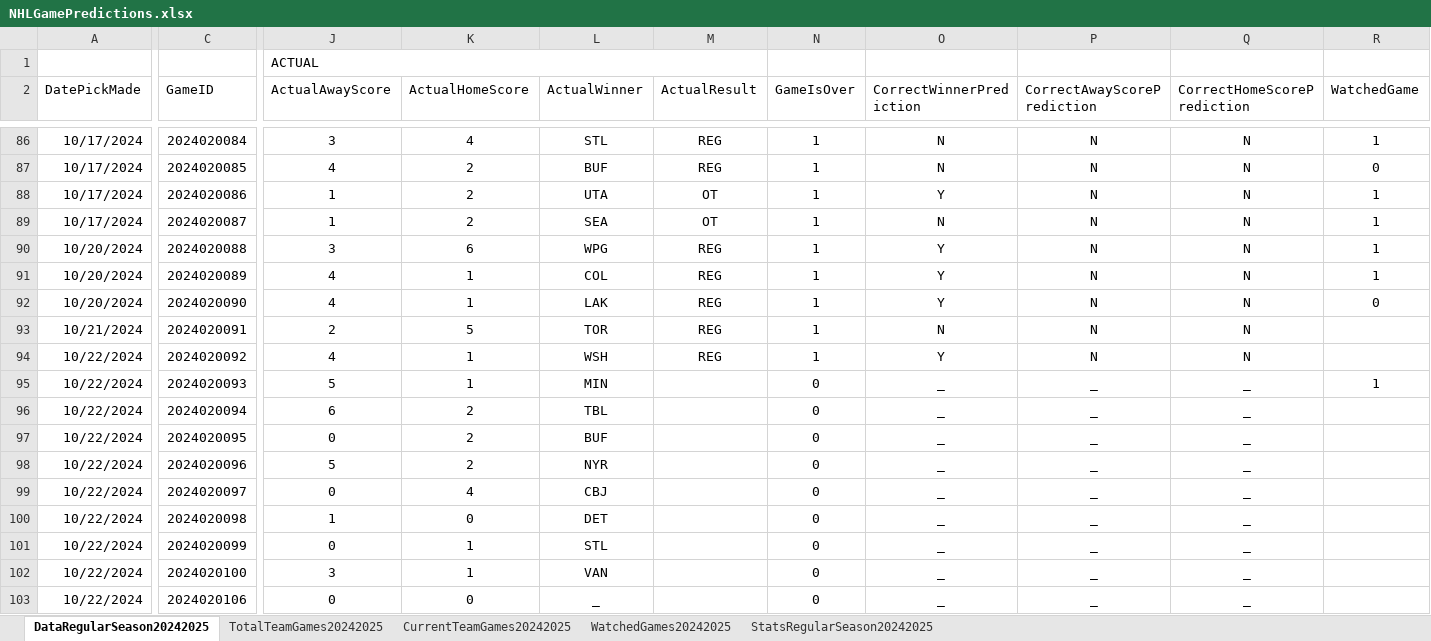
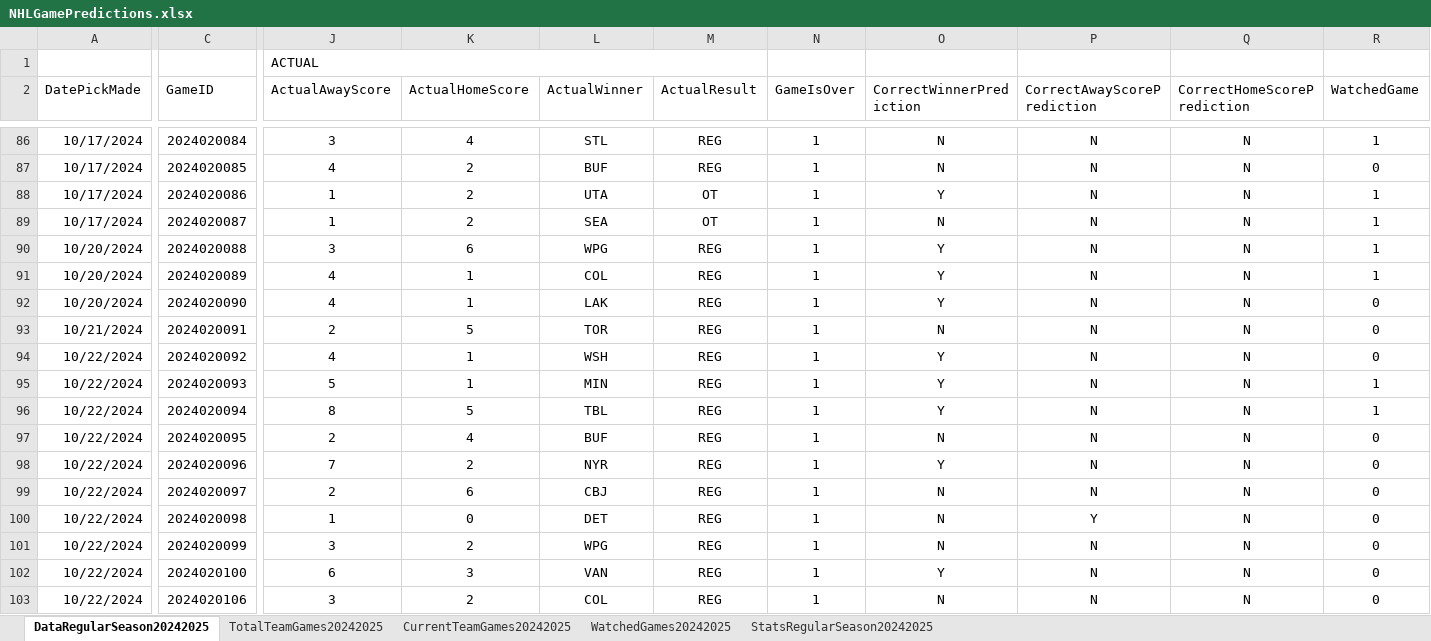
Before and after one commit to abriggs914/Coding_Practice, an Excel workbook: Python/Jerseys/NHLGamePredictions.xlsx, sheet DataRegularSeason20242025, drawn as a sheet; only a part is shown, gaps mark what is left out; values as stored, in another font and other column widths than the file's, no borders; conditional formats and table styles not drawn; the diff covers the shown part only; the diff names each change by its address in the sheet, - before the commit and + after, or states it on an @@ line.

Commit message:
2024-10-23 GamePredictions

```diff
--- a/Python/Jerseys/NHLGamePredictions.xlsx (sheet DataRegularSeason20242025)
+++ b/Python/Jerseys/NHLGamePredictions.xlsx (sheet DataRegularSeason20242025)
-R93:R94 (WatchedGame): (empty)
+R93:R94 (WatchedGame): 0
-M95:M103 (ActualResult): (empty)
+M95:M103 (ActualResult): REG
-N95:N103 (GameIsOver): 0
+N95:N103 (GameIsOver): 1
-O95:O96 (CorrectWinnerPrediction): _
+O95:O96 (CorrectWinnerPrediction): Y
-P95:P99 (CorrectAwayScorePrediction): _
+P95:P99 (CorrectAwayScorePrediction): N
-Q95:Q103 (CorrectHomeScorePrediction): _
+Q95:Q103 (CorrectHomeScorePrediction): N
-J96 (ActualAwayScore): 6
+J96 (ActualAwayScore): 8
-K96 (ActualHomeScore): 2
+K96 (ActualHomeScore): 5
-R96 (WatchedGame): (empty)
+R96 (WatchedGame): 1
-J97 (ActualAwayScore): 0
+J97 (ActualAwayScore): 2
-K97 (ActualHomeScore): 2
+K97 (ActualHomeScore): 4
-O97 (CorrectWinnerPrediction): _
+O97 (CorrectWinnerPrediction): N
-R97:R103 (WatchedGame): (empty)
+R97:R103 (WatchedGame): 0
-J98 (ActualAwayScore): 5
+J98 (ActualAwayScore): 7
-O98 (CorrectWinnerPrediction): _
+O98 (CorrectWinnerPrediction): Y
-J99 (ActualAwayScore): 0
+J99 (ActualAwayScore): 2
-K99 (ActualHomeScore): 4
+K99 (ActualHomeScore): 6
-O99:O101 (CorrectWinnerPrediction): _
+O99:O101 (CorrectWinnerPrediction): N
-P100 (CorrectAwayScorePrediction): _
+P100 (CorrectAwayScorePrediction): Y
-J101 (ActualAwayScore): 0
+J101 (ActualAwayScore): 3
-K101 (ActualHomeScore): 1
+K101 (ActualHomeScore): 2
-L101 (ActualWinner): STL
+L101 (ActualWinner): WPG
-P101:P103 (CorrectAwayScorePrediction): _
+P101:P103 (CorrectAwayScorePrediction): N
-J102 (ActualAwayScore): 3
+J102 (ActualAwayScore): 6
-K102 (ActualHomeScore): 1
+K102 (ActualHomeScore): 3
-O102 (CorrectWinnerPrediction): _
+O102 (CorrectWinnerPrediction): Y
-J103 (ActualAwayScore): 0
+J103 (ActualAwayScore): 3
-K103 (ActualHomeScore): 0
+K103 (ActualHomeScore): 2
-L103 (ActualWinner): _
+L103 (ActualWinner): COL
-O103 (CorrectWinnerPrediction): _
+O103 (CorrectWinnerPrediction): N
```
Also changed, not shown: 61 edited cells elsewhere in this sheet, sheet StatsRegularSeason20242025, sheet WatchedGames20242025, sheet CurrentTeamGames20242025, formulas that keep their value.
